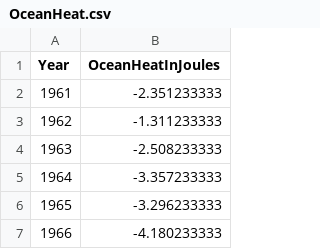
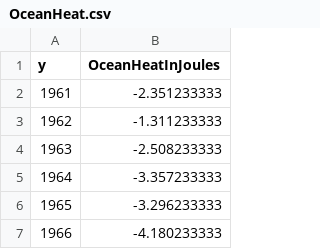
Before and after one commit to jcorvalan93/CH_DataScience, a CSV file: OceanHeat.csv, drawn as a sheet; only a part is shown.

Commit message:
Update OceanHeat.csv

```diff
--- a/OceanHeat.csv
+++ b/OceanHeat.csv
@@ -1,2 +1,2 @@
-Year,OceanHeatInJoules
+y,OceanHeatInJoules
 1961,-2.351233333
```
